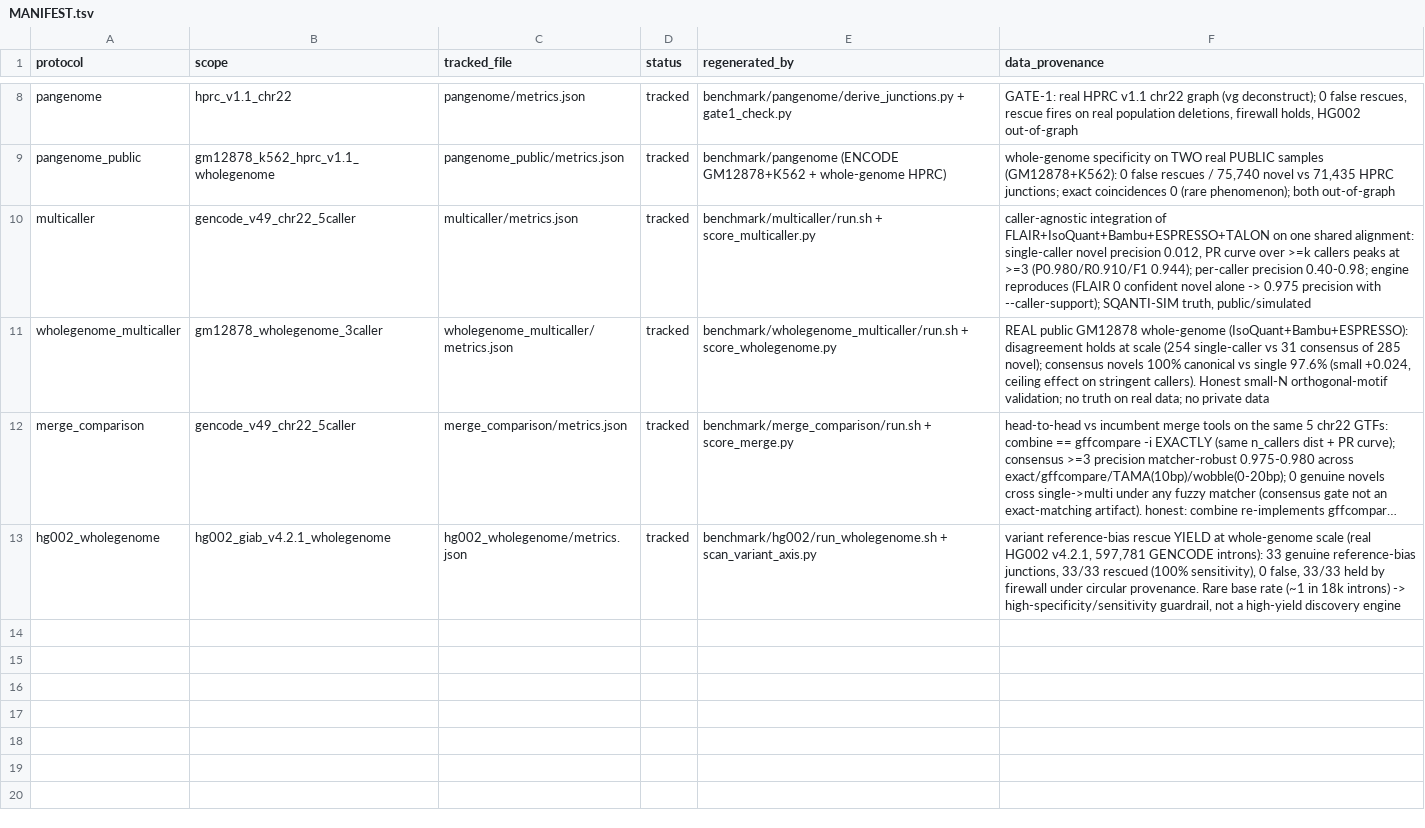
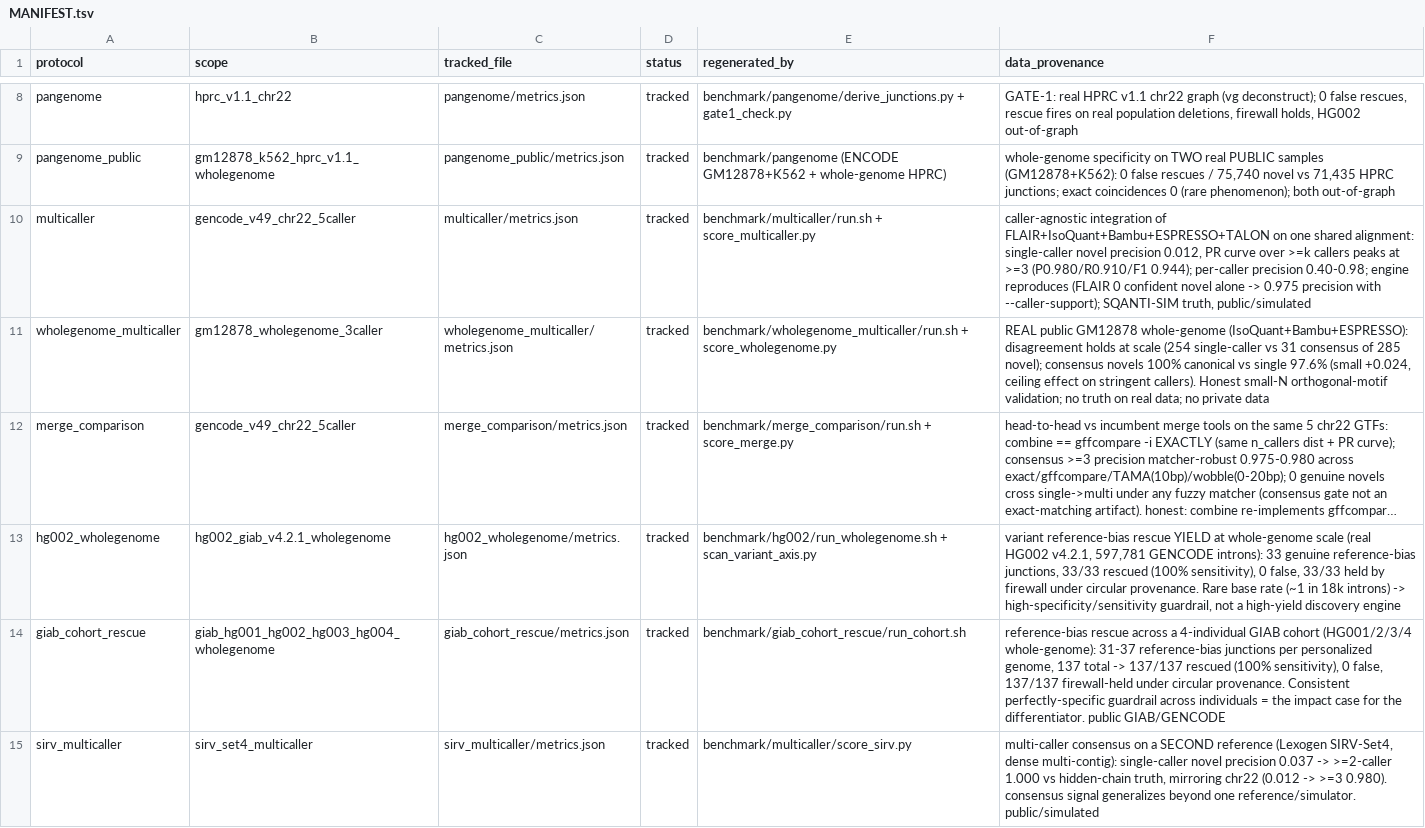
Before and after one commit to jibeomko/PanIsoGuard, a TSV file: benchmark/results/MANIFEST.tsv, drawn as a sheet; only a part is shown, gaps mark what is left out; long unchanged cells end in …; the diff names each change by its address in the sheet, - before the commit and + after, or states it on an @@ line.

Commit message:
benchmark: ceiling-raisers — GIAB cohort rescue + SIRV second-reference consensus
Two experiments toward publication-grade breadth (the 'raise the ceiling' levers).

(A) Rescue IMPACT across a 4-individual GIAB cohort [giab_cohort_rescue]
Extend the whole-genome variant-rescue scan from HG002 alone to HG001/HG002/HG003/HG004
(real GIAB v4.2.1, GENCODE v49; annotation+variant scan, no RNA-seq). Each personalized
genome carries 31-37 genuine reference-bias splice junctions; the variant axis rescues
ALL of them -- 137/137 cohort-wide (100% sensitivity), 0 false rescues, 137/137 held by
the circularity firewall under circular-risk provenance. So the rescue (PanIsoGuard's
differentiator) is a consistent, perfectly-specific safeguard across individuals -- a few
dozen false-novels exonerated per personalized genome -- not a one-off, with value rising
for non-reference / personalized-genome samples.

(B) Consensus GENERALIZED to a second reference [sirv_multicaller]
Run the multi-caller consensus on Lexogen SIRV-Set4 (dense, multi-contig; FLAIR+IsoQuant+
Bambu+ESPRESSO) vs the hidden-chain truth (benchmark/multicaller/score_sirv.py,
strand-agnostic, deduped). Same pattern as chr22: single-caller novel precision 0.037 ->
>=2-caller 1.000. The 'agreement = confidence' signal is a property of multi-caller data,
not of one reference/simulator.

- benchmark/giab_cohort_rescue/{run_cohort.sh,README.md} + results envelope;
  benchmark/multicaller/score_sirv.py + sirv_multicaller results envelope; 13 protocols,
  collect.py --check OK. validation.md + MANIFEST + relationship_to_merge_tools.md +
  CHANGELOG updated. All public GIAB/GENCODE/SIRV data; no private data.

```diff
--- a/benchmark/results/MANIFEST.tsv
+++ b/benchmark/results/MANIFEST.tsv
+row 14: giab_cohort_rescue | giab_hg001_hg002_hg003_hg004_wholegenome | giab_cohort_rescue/metrics.json | tracked | benchmark/giab_cohort_rescue/run_cohort.sh | reference-bias rescue across a 4-individual GIAB cohort (HG001/2/3/4 whole-genome): 31-37 reference-bias junctions per personalized genome, 137 total -> 137/137 rescued (100% sensitivity), 0 false, 137/137 firewall-held under circular provenance. Consistent perfectly-specific guardrail across individuals = the impact case for the differentiator. public GIAB/GENCODE
+row 15: sirv_multicaller | sirv_set4_multicaller | sirv_multicaller/metrics.json | tracked | benchmark/multicaller/score_sirv.py | multi-caller consensus on a SECOND reference (Lexogen SIRV-Set4, dense multi-contig): single-caller novel precision 0.037 -> >=2-caller 1.000 vs hidden-chain truth, mirroring chr22 (0.012 -> >=3 0.980). consensus signal generalizes beyond one reference/simulator. public/simulated
```
Also changed, not shown: 9 other files.
